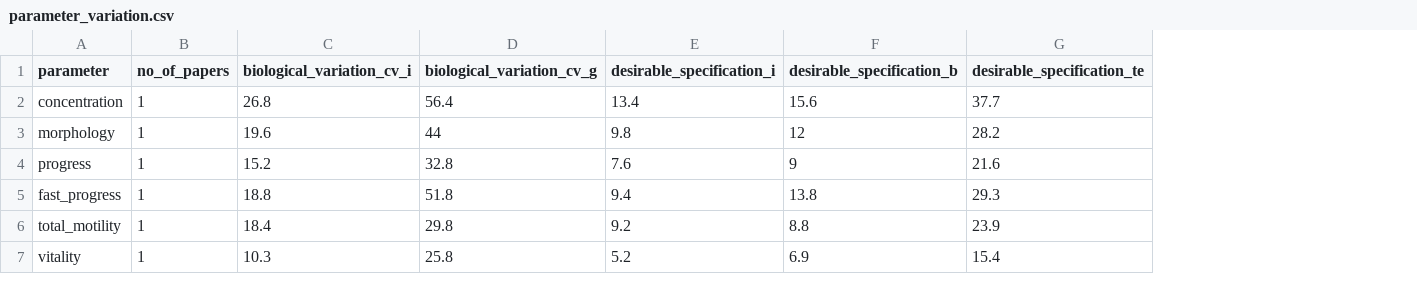
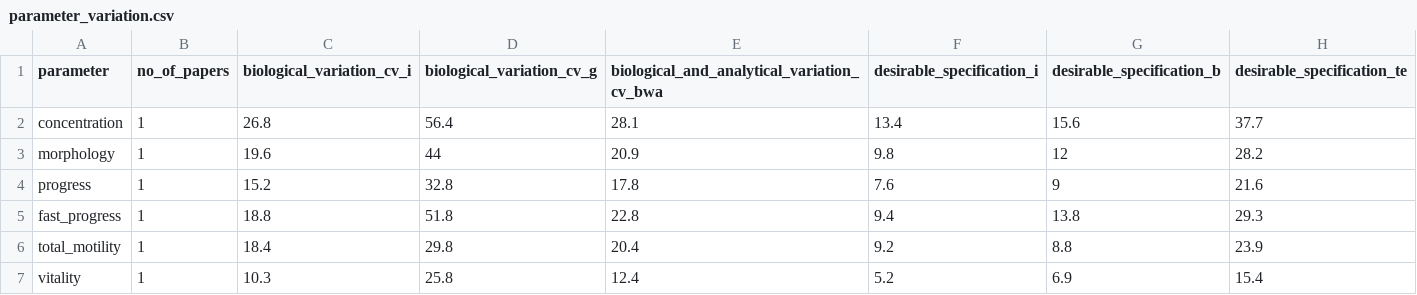
Before and after one commit to M-JEFFRYES/AndroStats, a CSV file: AndroStats/data/parameter_variation.csv, drawn as a sheet; the diff names each change by its address in the sheet, - before the commit and + after, or states it on an @@ line.

Commit message:
Add bio and analytical variance

```diff
--- a/AndroStats/data/parameter_variation.csv
+++ b/AndroStats/data/parameter_variation.csv
+column E, rows 1-7: biological_and_analytical_variation_cv_bwa | 28.1 | 20.9 | 17.8 | 22.8 | 20.4 | 12.4
```
